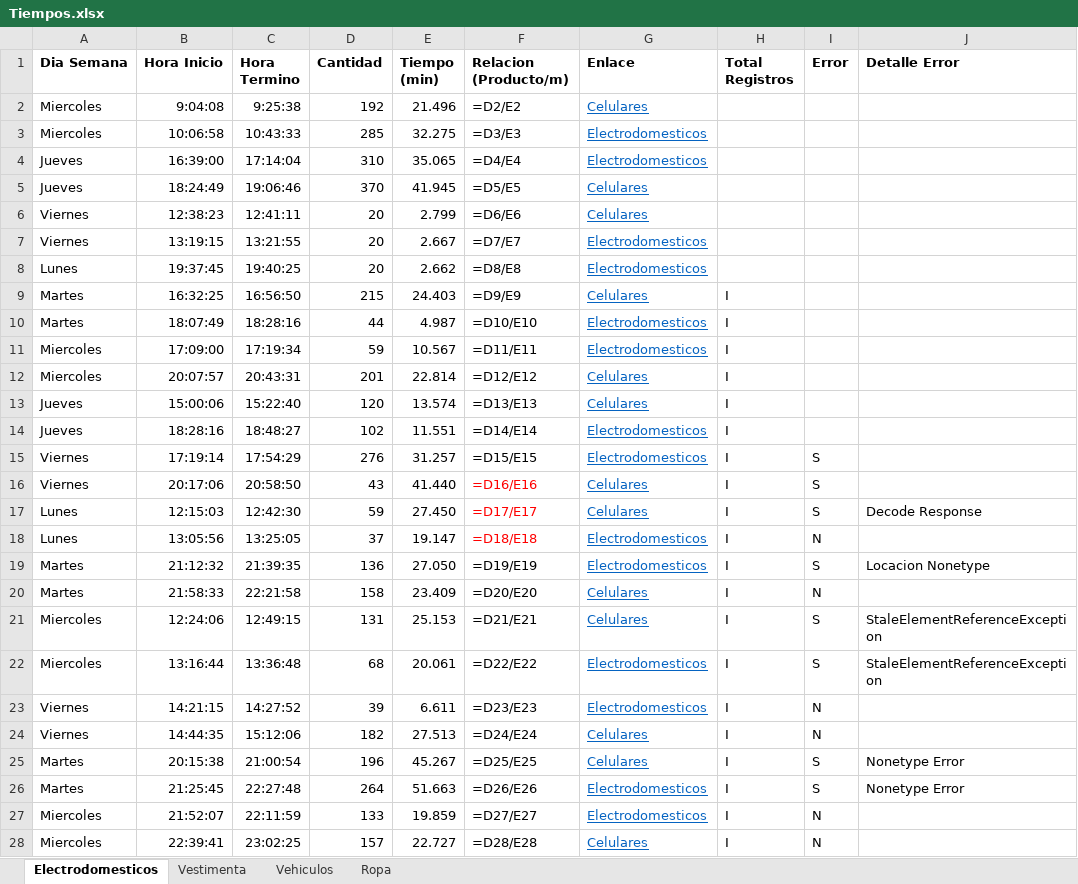
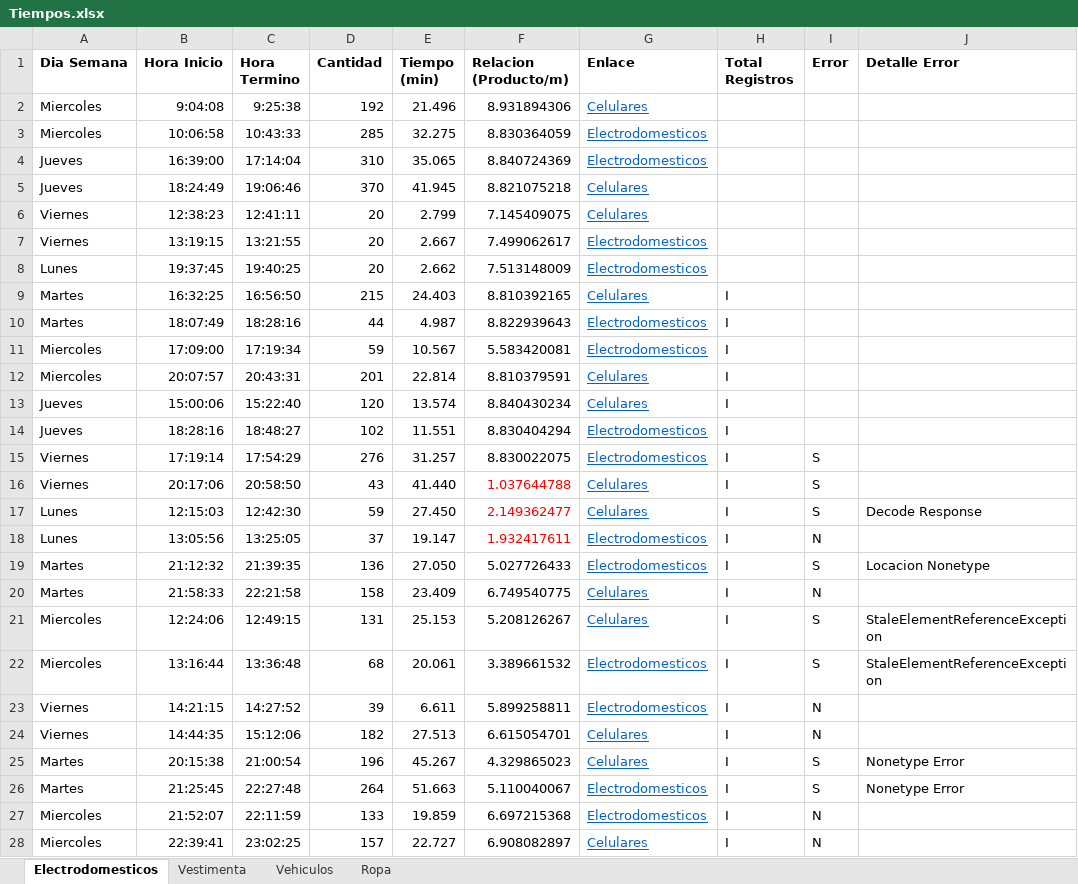
Before and after one commit to JavierPortella/GraphQL-Facebook-Marketplace-Ropa, an Excel workbook: Tiempos.xlsx, sheet Electrodomesticos, drawn as a sheet; only a part is shown; values as stored, in another font and other column widths than the file's, no borders; formulas without a stored value are shown as written; the diff covers the shown part only; the diff names each change by its address in the sheet, - before the commit and + after, or states it on an @@ line.

```diff
--- a/Tiempos.xlsx (sheet Electrodomesticos)
+++ b/Tiempos.xlsx (sheet Electrodomesticos)
-F2 (Relacion (Producto/m)): =D2/E2
+F2 (Relacion (Producto/m)): 8.931894306
-F3 (Relacion (Producto/m)): =D3/E3
+F3 (Relacion (Producto/m)): 8.830364059
-F4 (Relacion (Producto/m)): =D4/E4
+F4 (Relacion (Producto/m)): 8.840724369
-F5 (Relacion (Producto/m)): =D5/E5
+F5 (Relacion (Producto/m)): 8.821075218
-F6 (Relacion (Producto/m)): =D6/E6
+F6 (Relacion (Producto/m)): 7.145409075
-F7 (Relacion (Producto/m)): =D7/E7
+F7 (Relacion (Producto/m)): 7.499062617
-F8 (Relacion (Producto/m)): =D8/E8
+F8 (Relacion (Producto/m)): 7.513148009
-F9 (Relacion (Producto/m)): =D9/E9
+F9 (Relacion (Producto/m)): 8.810392165
-F10 (Relacion (Producto/m)): =D10/E10
+F10 (Relacion (Producto/m)): 8.822939643
-F11 (Relacion (Producto/m)): =D11/E11
+F11 (Relacion (Producto/m)): 5.583420081
-F12 (Relacion (Producto/m)): =D12/E12
+F12 (Relacion (Producto/m)): 8.810379591
-F13 (Relacion (Producto/m)): =D13/E13
+F13 (Relacion (Producto/m)): 8.840430234
-F14 (Relacion (Producto/m)): =D14/E14
+F14 (Relacion (Producto/m)): 8.830404294
-F15 (Relacion (Producto/m)): =D15/E15
+F15 (Relacion (Producto/m)): 8.830022075
-F16 (Relacion (Producto/m)): =D16/E16
+F16 (Relacion (Producto/m)): 1.037644788
-F17 (Relacion (Producto/m)): =D17/E17
+F17 (Relacion (Producto/m)): 2.149362477
-F18 (Relacion (Producto/m)): =D18/E18
+F18 (Relacion (Producto/m)): 1.932417611
-F19 (Relacion (Producto/m)): =D19/E19
+F19 (Relacion (Producto/m)): 5.027726433
-F20 (Relacion (Producto/m)): =D20/E20
+F20 (Relacion (Producto/m)): 6.749540775
-F21 (Relacion (Producto/m)): =D21/E21
+F21 (Relacion (Producto/m)): 5.208126267
-F22 (Relacion (Producto/m)): =D22/E22
+F22 (Relacion (Producto/m)): 3.389661532
-F23 (Relacion (Producto/m)): =D23/E23
+F23 (Relacion (Producto/m)): 5.899258811
-F24 (Relacion (Producto/m)): =D24/E24
+F24 (Relacion (Producto/m)): 6.615054701
-F25 (Relacion (Producto/m)): =D25/E25
+F25 (Relacion (Producto/m)): 4.329865023
-F26 (Relacion (Producto/m)): =D26/E26
+F26 (Relacion (Producto/m)): 5.110040067
-F27 (Relacion (Producto/m)): =D27/E27
+F27 (Relacion (Producto/m)): 6.697215368
-F28 (Relacion (Producto/m)): =D28/E28
+F28 (Relacion (Producto/m)): 6.908082897
```
Also changed, not shown: 11 edited cells elsewhere in this sheet, sheet Vestimenta, sheet Ropa, sheet Vehiculos, 2 other files.
